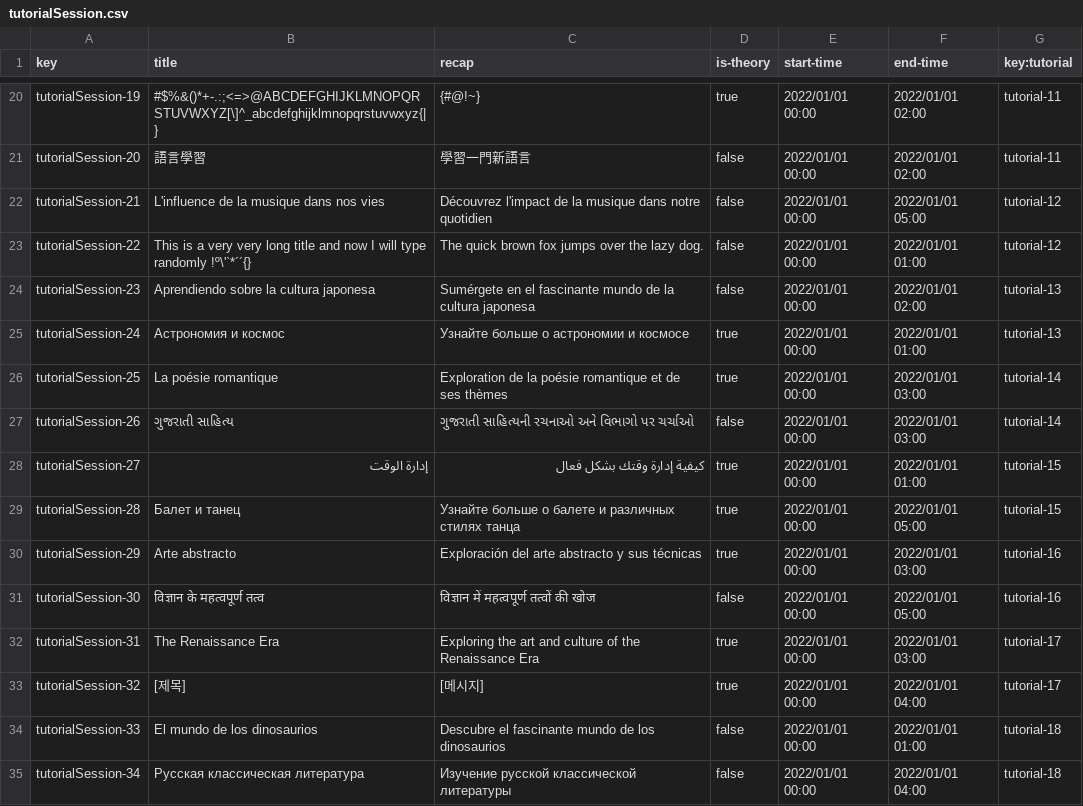
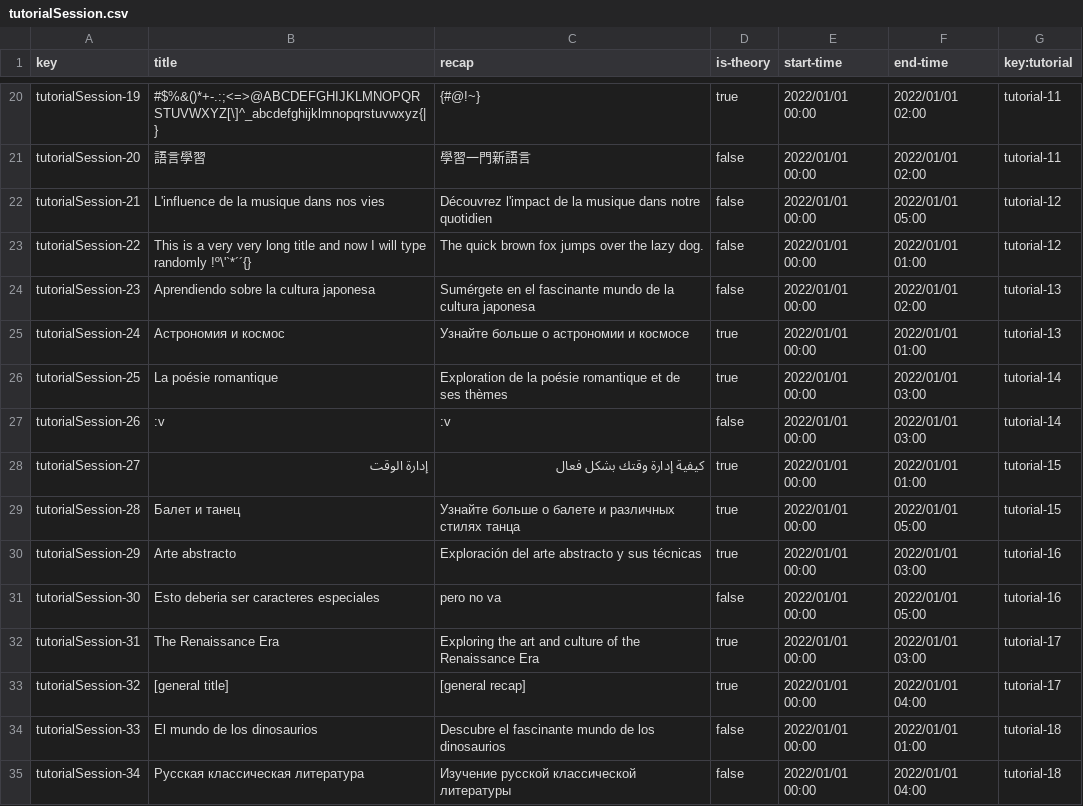
Before and after one commit to adrrf/acme-life-long-learning, a CSV file: src/main/webapp/WEB-INF/resources/sample-data/tutorialSession.csv, drawn as a sheet; only a part is shown, gaps mark what is left out.

Commit message:
feat(sessions): test

```diff
--- a/src/main/webapp/WEB-INF/resources/sample-data/tutorialSession.csv
+++ b/src/main/webapp/WEB-INF/resources/sample-data/tutorialSession.csv
@@ -26,3 +26,3 @@ tutorialSession-24,Астрономия и космос,Узнайте боль
 tutorialSession-25,La poésie romantique,Exploration de la poésie romantique et de ses thèmes,true,2022/01/01 00:00,2022/01/01 03:00,tutorial-14
-tutorialSession-26,ગુજરાતી સાહિત્ય,ગુજરાતી સાહિત્યની રચનાઓ અને વિભાગો પર ચર્ચાઓ,false,2022/01/01 00:00,2022/01/01 03:00,tutorial-14
+tutorialSession-26,:v,:v,false,2022/01/01 00:00,2022/01/01 03:00,tutorial-14
 tutorialSession-27,إدارة الوقت,كيفية إدارة وقتك بشكل فعال,true,2022/01/01 00:00,2022/01/01 01:00,tutorial-15
@@ -30,5 +30,5 @@ tutorialSession-28,Балет и танец,Узнайте больше о ба
 tutorialSession-29,Arte abstracto,Exploración del arte abstracto y sus técnicas,true,2022/01/01 00:00,2022/01/01 03:00,tutorial-16
-tutorialSession-30,विज्ञान के महत्वपूर्ण तत्व,विज्ञान में महत्वपूर्ण तत्वों की खोज,false,2022/01/01 00:00,2022/01/01 05:00,tutorial-16
+tutorialSession-30,Esto deberia ser caracteres especiales,pero no va,false,2022/01/01 00:00,2022/01/01 05:00,tutorial-16
 tutorialSession-31,The Renaissance Era,Exploring the art and culture of the Renaissance Era,true,2022/01/01 00:00,2022/01/01 03:00,tutorial-17
-tutorialSession-32,[제목],[메시지],true,2022/01/01 00:00,2022/01/01 04:00,tutorial-17
+tutorialSession-32,[general title],[general recap],true,2022/01/01 00:00,2022/01/01 04:00,tutorial-17
 tutorialSession-33,El mundo de los dinosaurios,Descubre el fascinante mundo de los dinosaurios,false,2022/01/01 00:00,2022/01/01 01:00,tutorial-18
```
Also changed, not shown: 19 other files.
